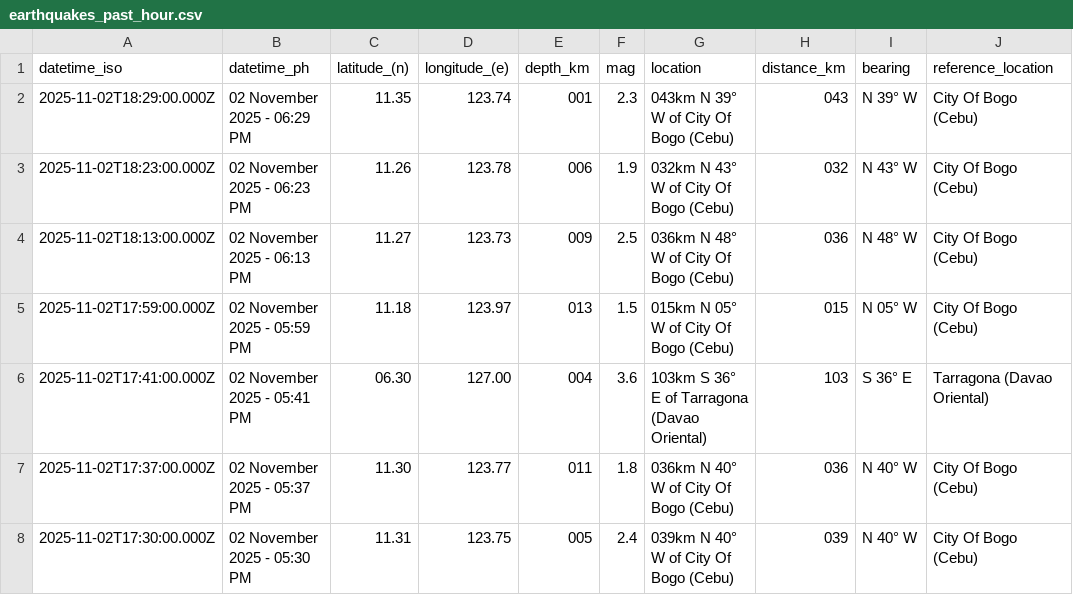
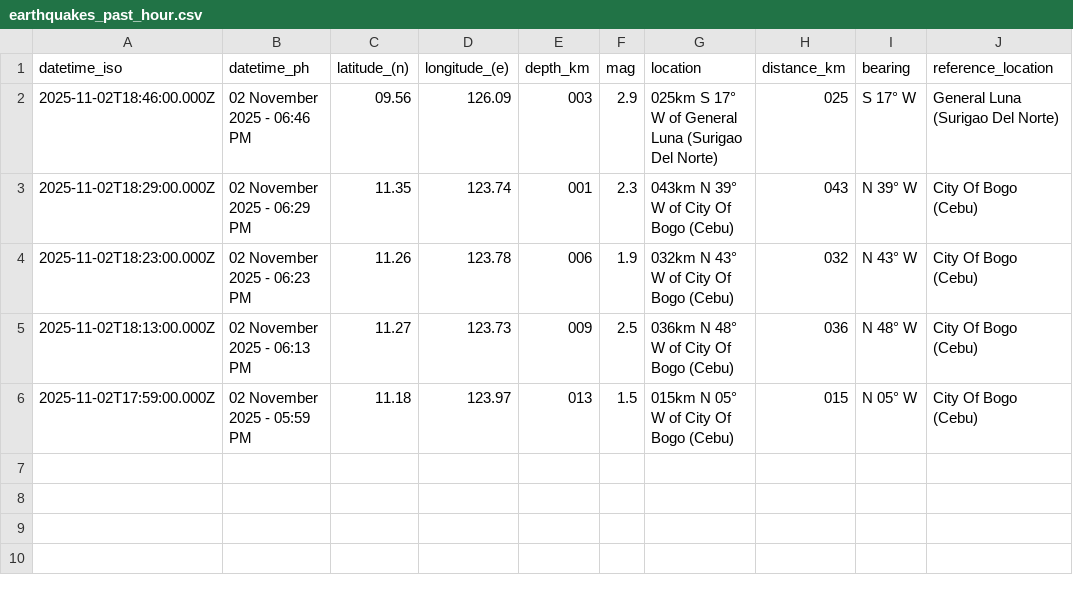
Before and after one commit to chamthesleeptalker/earthquake-tracker, a CSV file: earthquakes_past_hour.csv, drawn as a sheet.

```diff
--- a/earthquakes_past_hour.csv
+++ b/earthquakes_past_hour.csv
@@ -1,2 +1,3 @@
 datetime_iso,datetime_ph,latitude_(n),longitude_(e),depth_km,mag,location,distance_km,bearing,reference_location
+2025-11-02T18:46:00.000Z,02 November 2025 - 06:46 PM,09.56,126.09,003,2.9,025km S 17° W of General Luna (Surigao Del Norte),025,S 17° W,General Luna (Surigao Del Norte)
 2025-11-02T18:29:00.000Z,02 November 2025 - 06:29 PM,11.35,123.74,001,2.3,043km N 39° W of City Of Bogo (Cebu),043,N 39° W,City Of Bogo (Cebu)
@@ -5,4 +6 @@ datetime_iso,datetime_ph,latitude_(n),longitude_(e),depth_km,mag,location,distan
 2025-11-02T17:59:00.000Z,02 November 2025 - 05:59 PM,11.18,123.97,013,1.5,015km N 05° W of City Of Bogo (Cebu),015,N 05° W,City Of Bogo (Cebu)
-2025-11-02T17:41:00.000Z,02 November 2025 - 05:41 PM,06.30,127.00,004,3.6,103km S 36° E of Tarragona (Davao Oriental),103,S 36° E,Tarragona (Davao Oriental)
-2025-11-02T17:37:00.000Z,02 November 2025 - 05:37 PM,11.30,123.77,011,1.8,036km N 40° W of City Of Bogo (Cebu),036,N 40° W,City Of Bogo (Cebu)
-2025-11-02T17:30:00.000Z,02 November 2025 - 05:30 PM,11.31,123.75,005,2.4,039km N 40° W of City Of Bogo (Cebu),039,N 40° W,City Of Bogo (Cebu)
```
Also changed, not shown: earthquake_summary_stats.csv, earthquakes.csv, 5 other files.
